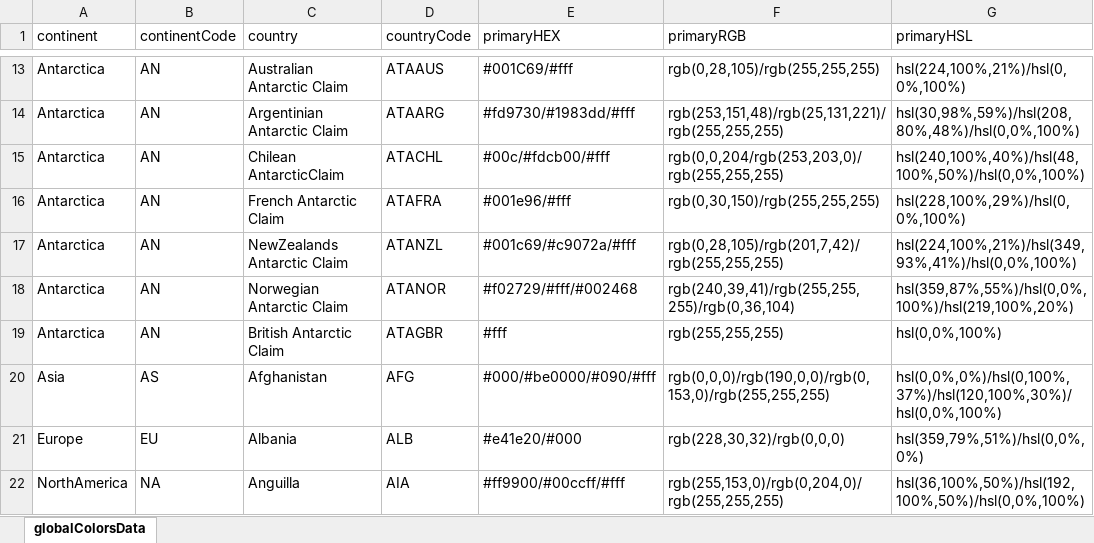
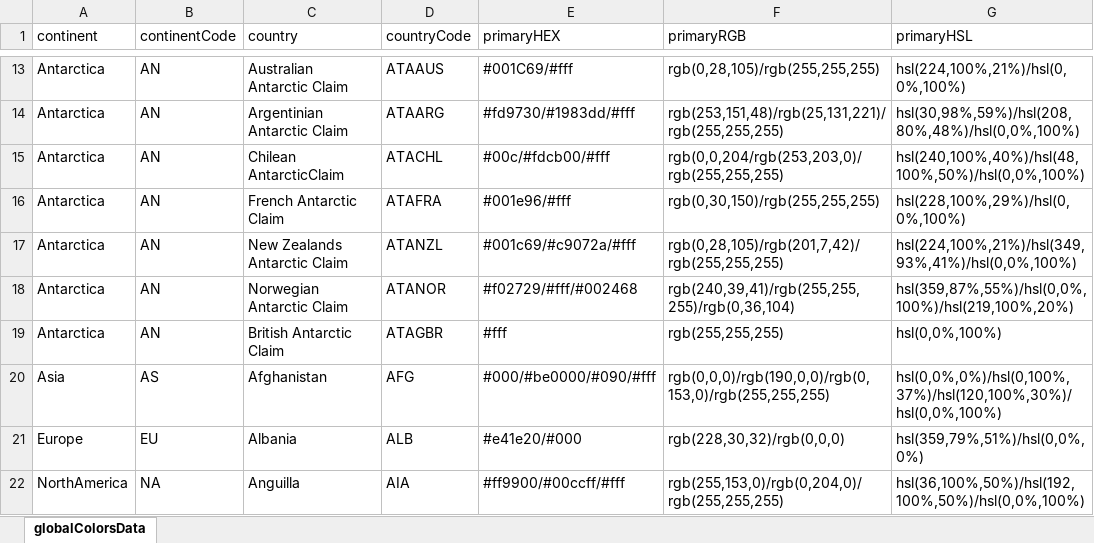
Before and after one commit to MeanBoyCousin/global-colors-api, an Excel workbook: database/colorsExcelSheet.xlsx, sheet globalColorsData, drawn as a sheet; only a part is shown, gaps mark what is left out; values as stored, in another font and other column widths than the file's, no borders; the diff names each change by its address in the sheet, - before the commit and + after, or states it on an @@ line.

```diff
--- a/database/colorsExcelSheet.xlsx (sheet globalColorsData)
+++ b/database/colorsExcelSheet.xlsx (sheet globalColorsData)
-C17 (country): NewZealands Antarctic Claim
+C17 (country): New Zealands Antarctic Claim
```
Also changed, not shown: 20 other files.
